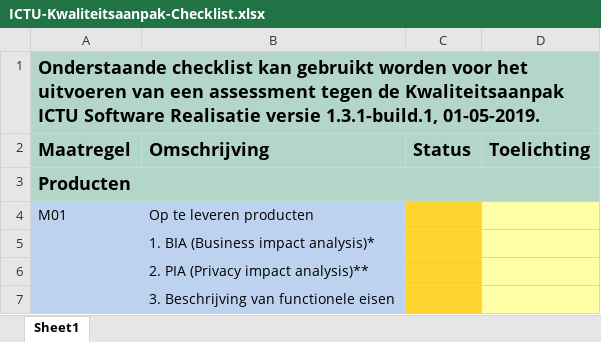
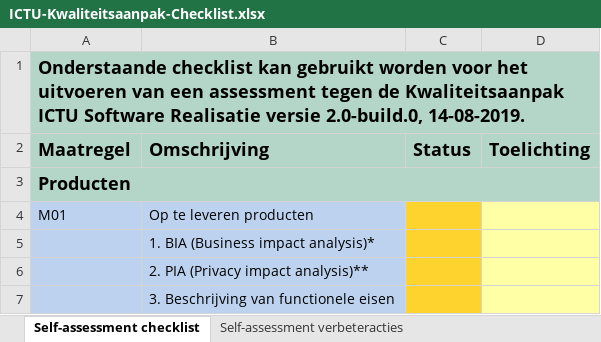
Before and after one commit to ICTU/Kwaliteitsaanpak, an Excel workbook: ICTU-Kwaliteitsaanpak-Checklist.xlsx, sheet Self-assessment checklist, drawn as a sheet; only a part is shown; values as stored, in another font and other column widths than the file's, no borders; conditional formats not drawn; the diff names each change by its address in the sheet, - before the commit and + after, or states it on an @@ line.

Commit message:
Add action list to self-assessment workbook.

```diff
--- a/ICTU-Kwaliteitsaanpak-Checklist.xlsx (sheet Self-assessment checklist)
+++ b/ICTU-Kwaliteitsaanpak-Checklist.xlsx (sheet Self-assessment checklist)
-sheet tab: Sheet1
+sheet tab: Self-assessment checklist
+sheet tab: Self-assessment verbeteracties
-A1 (Maatregel): …Realisatie versie 1.3.1-build.1, 01-05-2019.
+A1 (Maatregel): …Realisatie versie 2.0-build.0, 14-08-2019.
```
Also changed, not shown: 3 other files.
